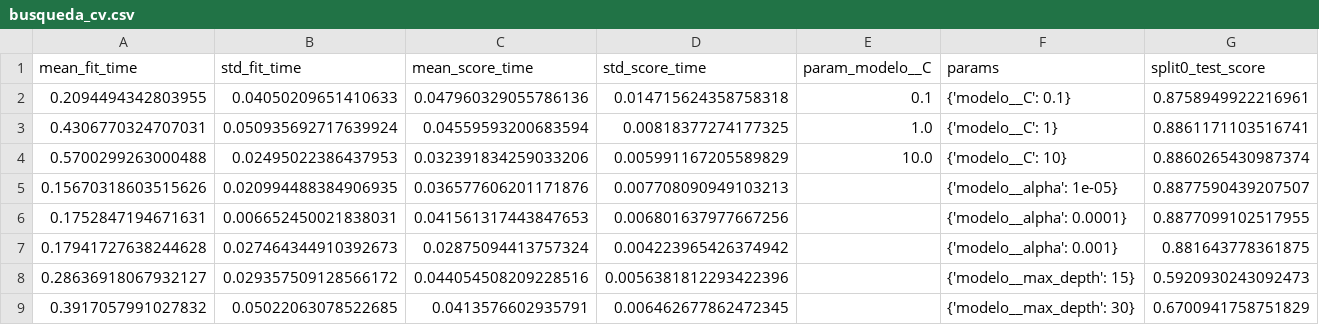
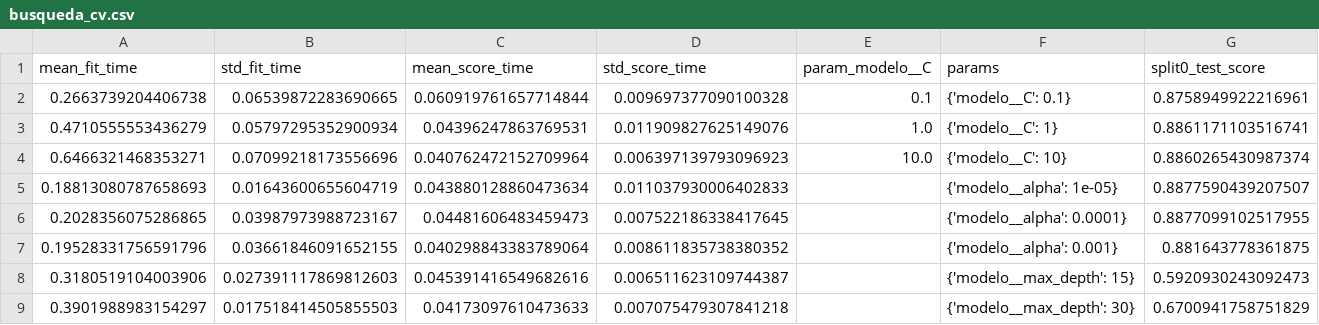
Before and after one commit to heri-espino/analisis-textos, a CSV file: resultados/experiment003/busqueda_cv.csv, drawn as a sheet; only a part is shown; the diff covers the shown part only; the diff names each change by its address in the sheet, - before the commit and + after, or states it on an @@ line.

```diff
--- a/resultados/experiment003/busqueda_cv.csv
+++ b/resultados/experiment003/busqueda_cv.csv
-A2 (mean_fit_time): 0.2094494342803955
+A2 (mean_fit_time): 0.2663739204406738
-B2 (std_fit_time): 0.04050209651410633
+B2 (std_fit_time): 0.06539872283690665
-C2 (mean_score_time): 0.047960329055786136
+C2 (mean_score_time): 0.060919761657714844
-D2 (std_score_time): 0.014715624358758318
+D2 (std_score_time): 0.009697377090100328
-A3 (mean_fit_time): 0.4306770324707031
+A3 (mean_fit_time): 0.4710555553436279
-B3 (std_fit_time): 0.050935692717639924
+B3 (std_fit_time): 0.05797295352900934
-C3 (mean_score_time): 0.04559593200683594
+C3 (mean_score_time): 0.04396247863769531
-D3 (std_score_time): 0.00818377274177325
+D3 (std_score_time): 0.011909827625149076
-A4 (mean_fit_time): 0.5700299263000488
+A4 (mean_fit_time): 0.6466321468353271
-B4 (std_fit_time): 0.02495022386437953
+B4 (std_fit_time): 0.07099218173556696
-C4 (mean_score_time): 0.032391834259033206
+C4 (mean_score_time): 0.040762472152709964
-D4 (std_score_time): 0.005991167205589829
+D4 (std_score_time): 0.006397139793096923
-A5 (mean_fit_time): 0.15670318603515626
+A5 (mean_fit_time): 0.18813080787658693
-B5 (std_fit_time): 0.020994488384906935
+B5 (std_fit_time): 0.01643600655604719
-C5 (mean_score_time): 0.036577606201171876
+C5 (mean_score_time): 0.043880128860473634
-D5 (std_score_time): 0.007708090949103213
+D5 (std_score_time): 0.011037930006402833
-A6 (mean_fit_time): 0.1752847194671631
+A6 (mean_fit_time): 0.2028356075286865
-B6 (std_fit_time): 0.006652450021838031
+B6 (std_fit_time): 0.03987973988723167
-C6 (mean_score_time): 0.041561317443847653
+C6 (mean_score_time): 0.04481606483459473
-D6 (std_score_time): 0.006801637977667256
+D6 (std_score_time): 0.007522186338417645
-A7 (mean_fit_time): 0.17941727638244628
+A7 (mean_fit_time): 0.19528331756591796
-B7 (std_fit_time): 0.027464344910392673
+B7 (std_fit_time): 0.03661846091652155
-C7 (mean_score_time): 0.02875094413757324
+C7 (mean_score_time): 0.040298843383789064
-D7 (std_score_time): 0.004223965426374942
+D7 (std_score_time): 0.008611835738380352
-A8 (mean_fit_time): 0.28636918067932127
+A8 (mean_fit_time): 0.3180519104003906
-B8 (std_fit_time): 0.029357509128566172
+B8 (std_fit_time): 0.027391117869812603
-C8 (mean_score_time): 0.044054508209228516
+C8 (mean_score_time): 0.045391416549682616
-D8 (std_score_time): 0.0056381812293422396
+D8 (std_score_time): 0.006511623109744387
-A9 (mean_fit_time): 0.3917057991027832
+A9 (mean_fit_time): 0.3901988983154297
-B9 (std_fit_time): 0.05022063078522685
+B9 (std_fit_time): 0.017518414505855503
-C9 (mean_score_time): 0.0413576602935791
+C9 (mean_score_time): 0.04173097610473633
-D9 (std_score_time): 0.006462677862472345
+D9 (std_score_time): 0.007075479307841218
```
Also changed, not shown: 68 edited cells elsewhere in this file, resultados/experiment002/configuraciones.csv, resultados/experiment003/validacion.csv, 36 other files.
